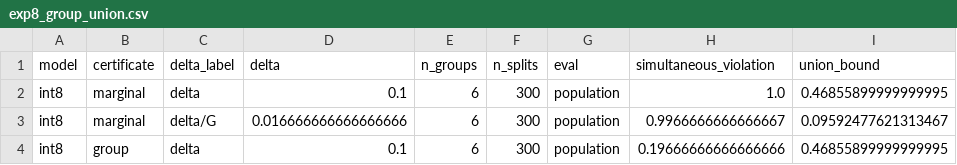
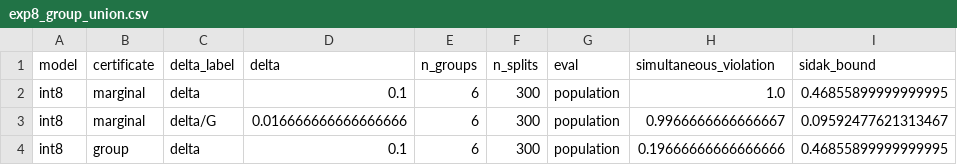
Before and after one commit to Arubad/Certified_Trust_Equivalence, a CSV file: results/exp8_group_union.csv, drawn as a sheet; only a part is shown.

```diff
--- a/results/exp8_group_union.csv
+++ b/results/exp8_group_union.csv
@@ -1,2 +1,2 @@
-model,certificate,delta_label,delta,n_groups,n_splits,eval,simultaneous_violation,union_bound
+model,certificate,delta_label,delta,n_groups,n_splits,eval,simultaneous_violation,sidak_bound
 int8,marginal,delta,0.1,6,300,population,1.0,0.46855899999999995
```
Also changed, not shown: 5 other files.
